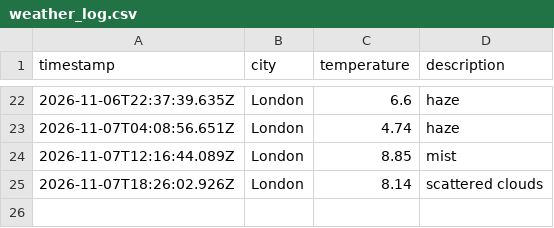
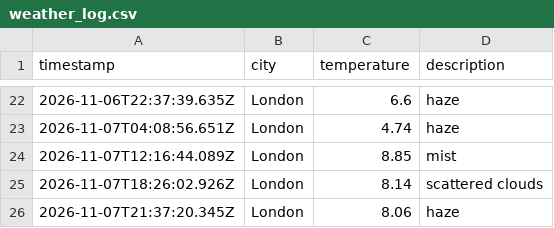
Before and after one commit to AnnaS120/weather_dataOps, a CSV file: data/weather_log.csv, drawn as a sheet; only a part is shown, gaps mark what is left out.

```diff
--- a/data/weather_log.csv
+++ b/data/weather_log.csv
@@ -25 +25,2 @@ timestamp,city,temperature,description
 2026-11-07T18:26:02.926Z,London,8.14,scattered clouds
+2026-11-07T21:37:20.345Z,London,8.06,haze
```
Also changed, not shown: 1 other file.
